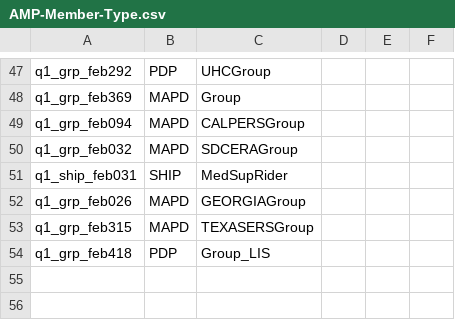
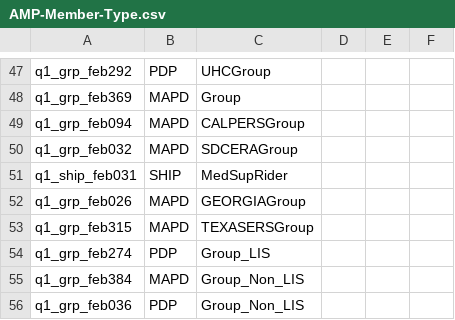
Before and after one commit to swati13oct/MnR, a CSV file: cukesatdd/src/main/resources/database/AMP-Member-Type.csv, drawn as a sheet; only a part is shown, gaps mark what is left out.

```diff
--- a/cukesatdd/src/main/resources/database/AMP-Member-Type.csv
+++ b/cukesatdd/src/main/resources/database/AMP-Member-Type.csv
@@ -53,2 +53,4 @@ q1_grp_feb026,MAPD,GEORGIAGroup,,,
 q1_grp_feb315,MAPD,TEXASERSGroup,,,
-q1_grp_feb418,PDP,Group_LIS
+q1_grp_feb274,PDP,Group_LIS
+q1_grp_feb384,MAPD,Group_Non_LIS
+q1_grp_feb036,PDP,Group_Non_LIS
```
Also changed, not shown: 9 other files.
